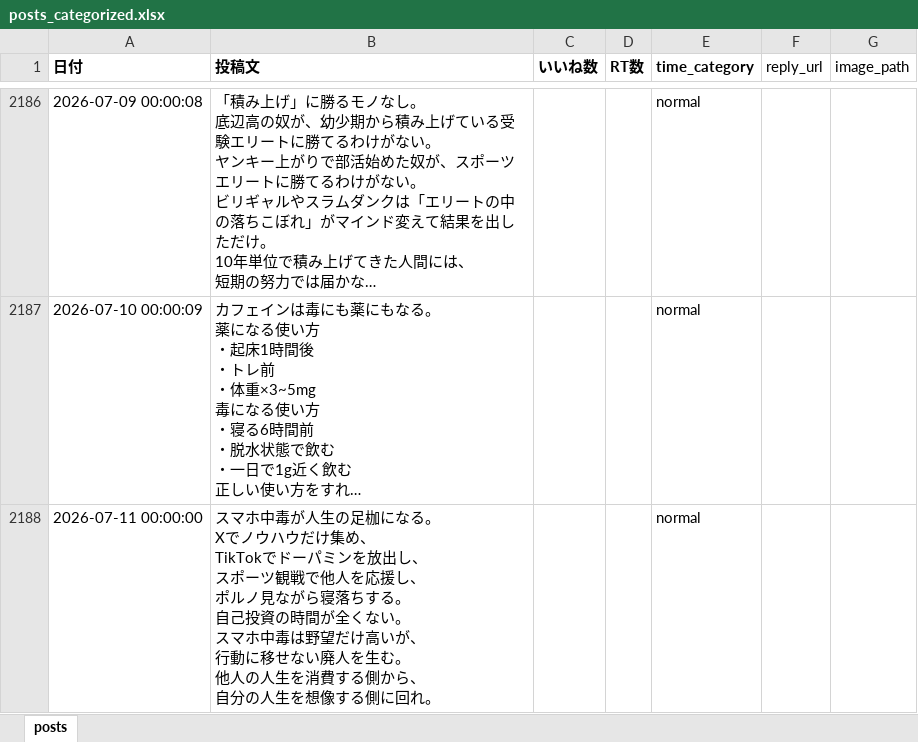
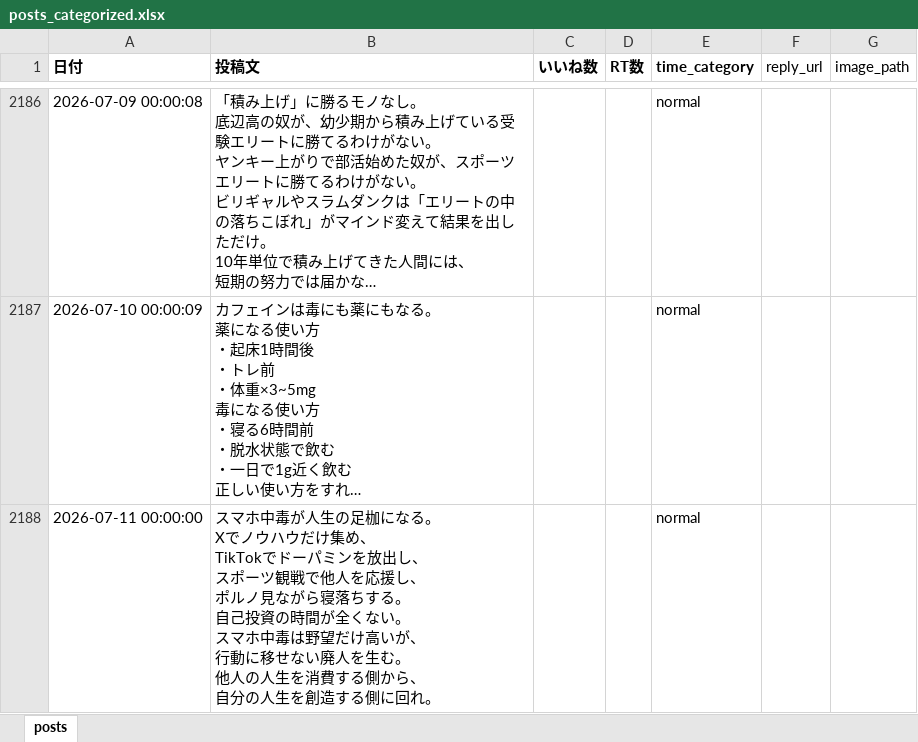
Before and after one commit to kotablog23-hub/sigma-auto-post, an Excel workbook: x_posts/posts_categorized.xlsx, sheet posts, drawn as a sheet; only a part is shown, gaps mark what is left out; long unchanged cells end in …; values as stored, in another font and other column widths than the file's, no borders; the diff names each change by its address in the sheet, - before the commit and + after, or states it on an @@ line.

```diff
--- a/x_posts/posts_categorized.xlsx (sheet posts)
+++ b/x_posts/posts_categorized.xlsx (sheet posts)
-B2188 (投稿文): …の人生を想像する側に…
+B2188 (投稿文): …の人生を創造する側に…
```
